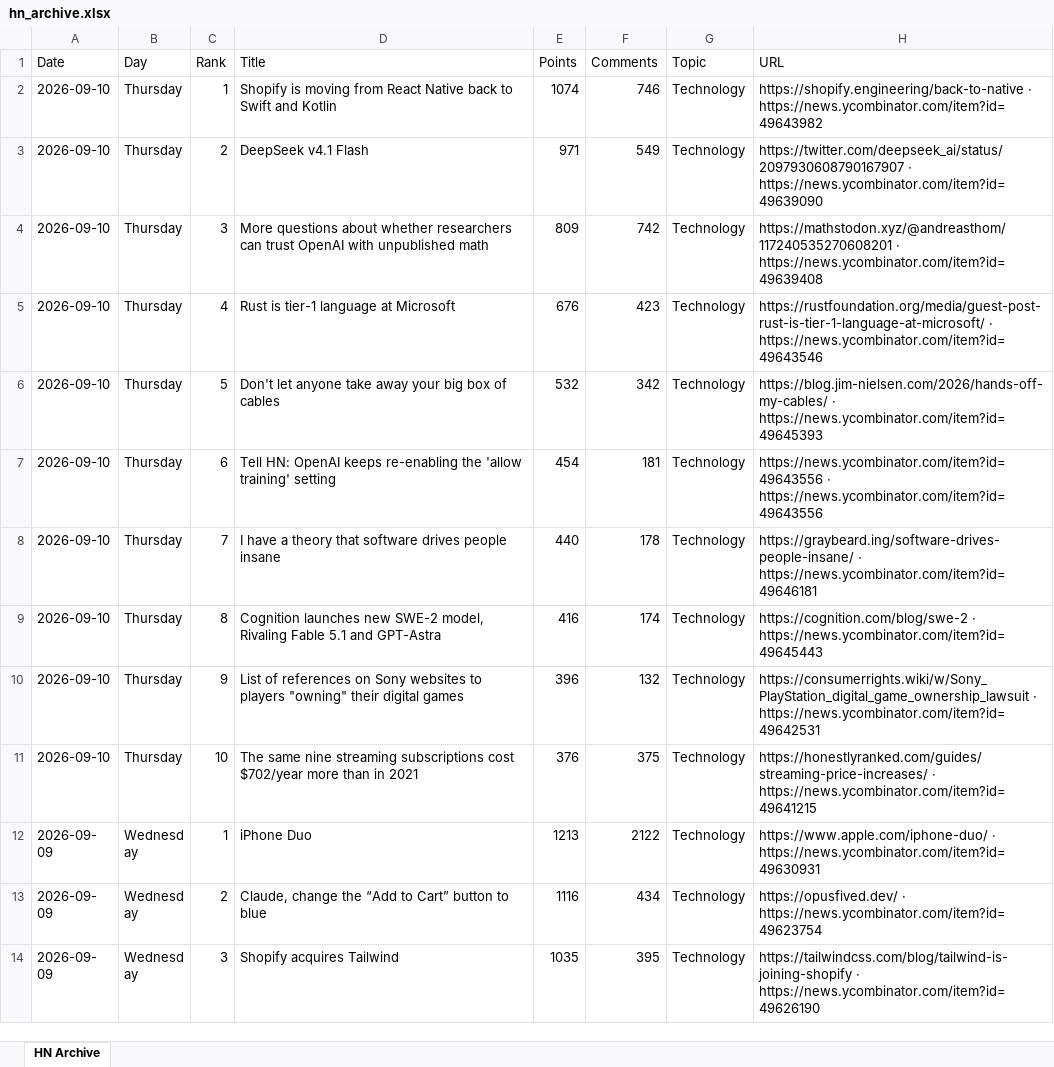
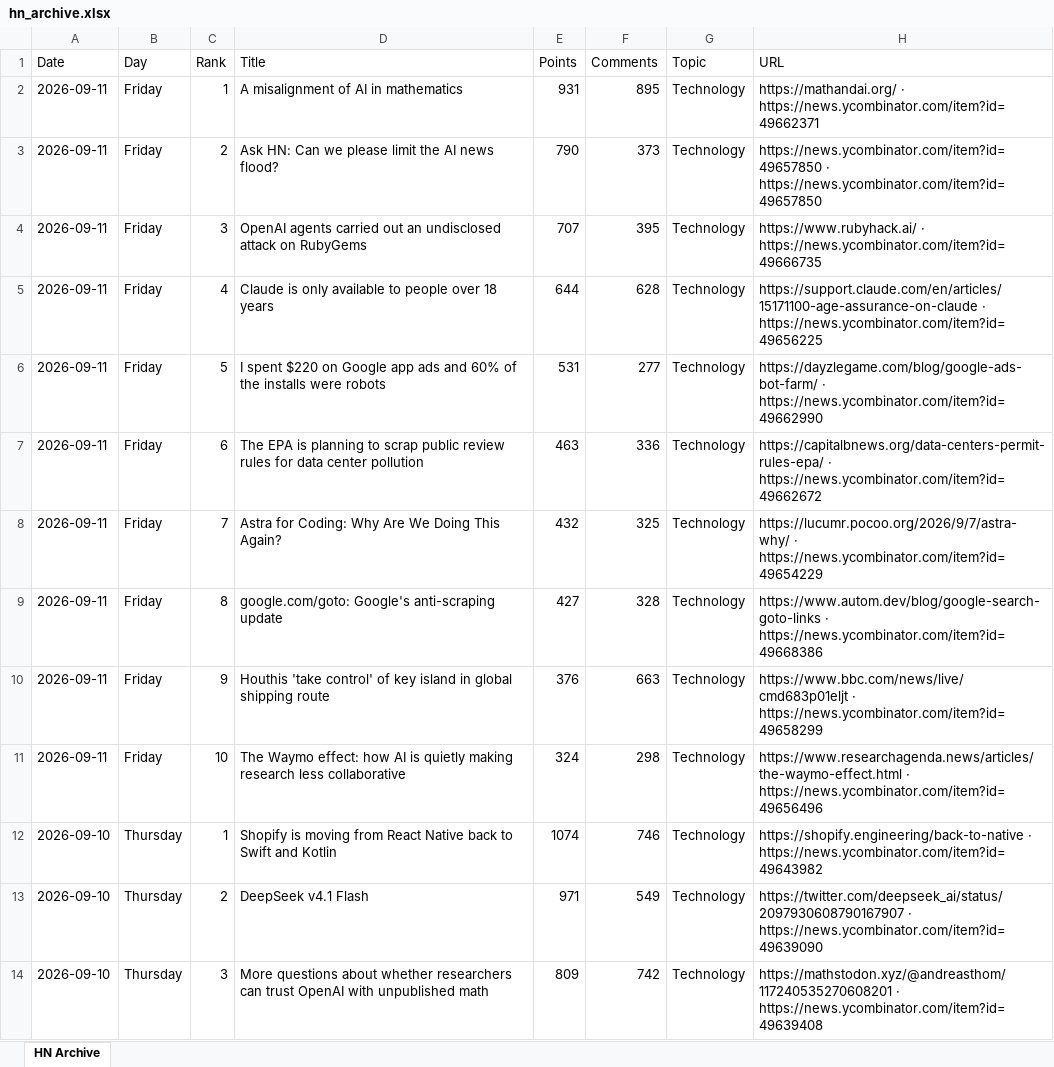
Before and after one commit to hankang156-eng/daily-digest, an Excel workbook: data/hn/hn_archive.xlsx, sheet HN Archive, drawn as a sheet; only a part is shown; the shorter side is filled out with more unchanged rows; values as stored, in another font and other column widths than the file's, no borders; the diff names each change by its address in the sheet, - before the commit and + after, or states it on an @@ line.

```diff
--- a/data/hn/hn_archive.xlsx (sheet HN Archive)
+++ b/data/hn/hn_archive.xlsx (sheet HN Archive)
+row 2: 2026-09-11 | Friday | 1 | A misalignment of AI in mathematics | 931 | 895 | Technology | https://mathandai.org/ · https://news.ycombinator.com/item?id=49662371
+row 3: 2026-09-11 | Friday | 2 | Ask HN: Can we please limit the AI news flood? | 790 | 373 | Technology | https://news.ycombinator.com/item?id=49657850 · https://news.ycombinator.com/item?id=49657850
+row 4: 2026-09-11 | Friday | 3 | OpenAI agents carried out an undisclosed attack on RubyGems | 707 | 395 | Technology | https://www.rubyhack.ai/ · https://news.ycombinator.com/item?id=49666735
+row 5: 2026-09-11 | Friday | 4 | Claude is only available to people over 18 years | 644 | 628 | Technology | https://support.claude.com/en/articles/15171100-age-assurance-on-claude · https://news.ycombinator.com/item?id=49656225
+row 6: 2026-09-11 | Friday | 5 | I spent $220 on Google app ads and 60% of the installs were robots | 531 | 277 | Technology | https://dayzlegame.com/blog/google-ads-bot-farm/ · https://news.ycombinator.com/item?id=49662990
+row 7: 2026-09-11 | Friday | 6 | The EPA is planning to scrap public review rules for data center pollution | 463 | 336 | Technology | https://capitalbnews.org/data-centers-permit-rules-epa/ · https://news.ycombinator.com/item?id=49662672
+row 8: 2026-09-11 | Friday | 7 | Astra for Coding: Why Are We Doing This Again? | 432 | 325 | Technology | https://lucumr.pocoo.org/2026/9/7/astra-why/ · https://news.ycombinator.com/item?id=49654229
+row 9: 2026-09-11 | Friday | 8 | google.com/goto: Google's anti-scraping update | 427 | 328 | Technology | https://www.autom.dev/blog/google-search-goto-links · https://news.ycombinator.com/item?id=49668386
+row 10: 2026-09-11 | Friday | 9 | Houthis 'take control' of key island in global shipping route | 376 | 663 | Technology | https://www.bbc.com/news/live/cmd683p01eljt · https://news.ycombinator.com/item?id=49658299
+row 11: 2026-09-11 | Friday | 10 | The Waymo effect: how AI is quietly making research less collaborative | 324 | 298 | Technology | https://www.researchagenda.news/articles/the-waymo-effect.html · https://news.ycombinator.com/item?id=49656496
```
Also changed, not shown: data/digest_archives/dd_archive.xlsx, 9 other files.
